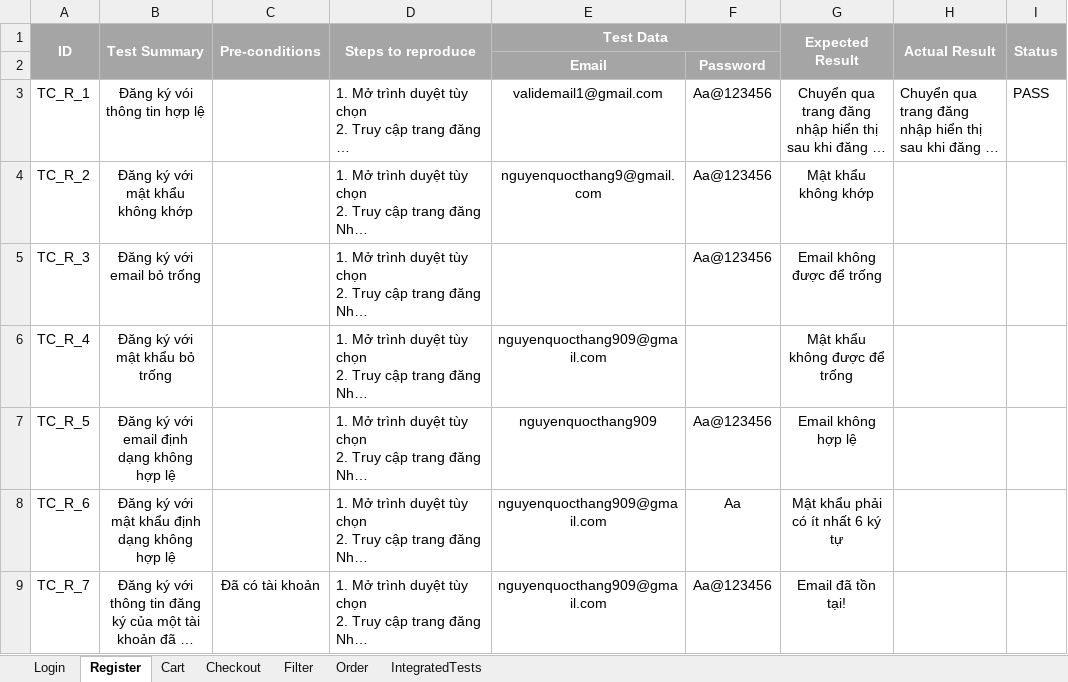
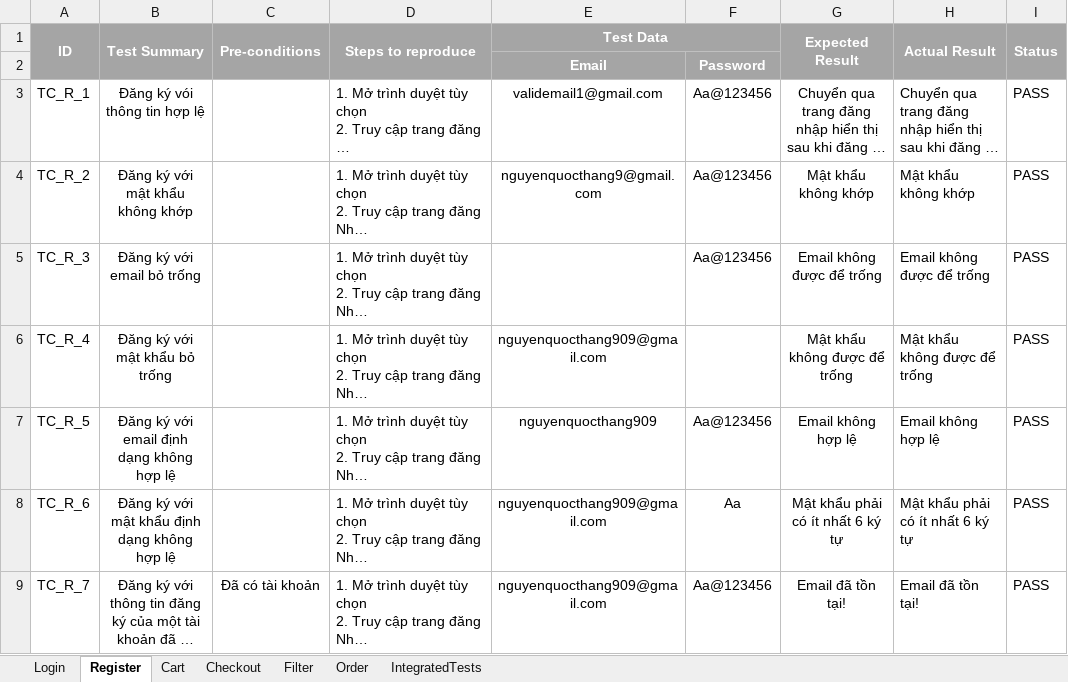
Before and after one commit to qthang02/flower-shop, an Excel workbook: selenium-tests/test-cases.xlsx, sheet Register, drawn as a sheet; long unchanged cells end in …; values as stored, in another font and other column widths than the file's, no borders; the diff names each change by its address in the sheet, - before the commit and + after, or states it on an @@ line.

Commit message:
add new register test

```diff
--- a/selenium-tests/test-cases.xlsx (sheet Register)
+++ b/selenium-tests/test-cases.xlsx (sheet Register)
-H4 (Actual Result): (empty)
+H4 (Actual Result): Mật khẩu không khớp
-I4:I9 (Status): (empty)
+I4:I9 (Status): PASS
-H5 (Actual Result): (empty)
+H5 (Actual Result): Email không được để trống
-H6 (Actual Result): (empty)
+H6 (Actual Result): Mật khẩu không được để trống
-H7 (Actual Result): (empty)
+H7 (Actual Result): Email không hợp lệ
-H8 (Actual Result): (empty)
+H8 (Actual Result): Mật khẩu phải có ít nhất 6 ký tự
-H9 (Actual Result): (empty)
+H9 (Actual Result): Email đã tồn tại!
```
Also changed, not shown: sheet Login, 1 other file.
